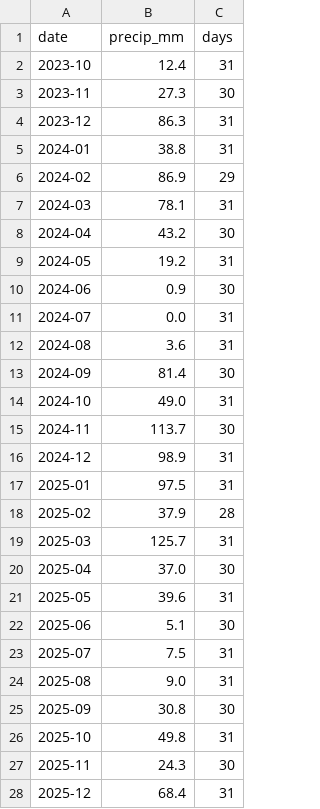
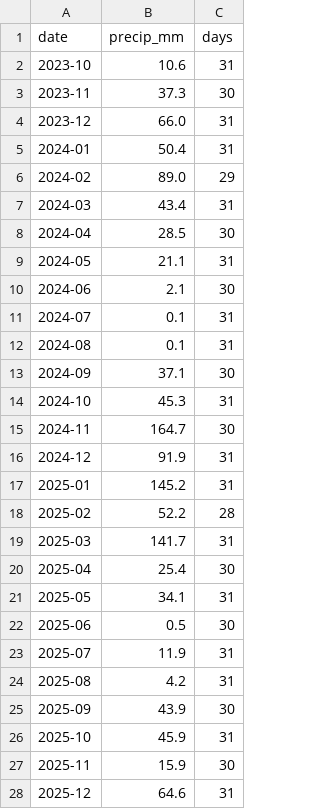
Before and after one commit to krilinxito/aynuqa-field-shift, a CSV file: ml/data/raw/imerg/late/pumani.csv, drawn as a sheet; only a part is shown; the diff covers the shown part only.

```diff
--- a/ml/data/raw/imerg/late/pumani.csv
+++ b/ml/data/raw/imerg/late/pumani.csv
@@ -1,28 +1,28 @@
 date,precip_mm,days
-2023-10,12.4,31
-2023-11,27.3,30
-2023-12,86.3,31
-2024-01,38.8,31
-2024-02,86.9,29
-2024-03,78.1,31
-2024-04,43.2,30
-2024-05,19.2,31
-2024-06,0.9,30
-2024-07,0.0,31
-2024-08,3.6,31
-2024-09,81.4,30
-2024-10,49.0,31
-2024-11,113.7,30
-2024-12,98.9,31
-2025-01,97.5,31
-2025-02,37.9,28
-2025-03,125.7,31
-2025-04,37.0,30
-2025-05,39.6,31
-2025-06,5.1,30
-2025-07,7.5,31
-2025-08,9.0,31
-2025-09,30.8,30
-2025-10,49.8,31
-2025-11,24.3,30
-2025-12,68.4,31
+2023-10,10.6,31
+2023-11,37.3,30
+2023-12,66.0,31
+2024-01,50.4,31
+2024-02,89.0,29
+2024-03,43.4,31
+2024-04,28.5,30
+2024-05,21.1,31
+2024-06,2.1,30
+2024-07,0.1,31
+2024-08,0.1,31
+2024-09,37.1,30
+2024-10,45.3,31
+2024-11,164.7,30
+2024-12,91.9,31
+2025-01,145.2,31
+2025-02,52.2,28
+2025-03,141.7,31
+2025-04,25.4,30
+2025-05,34.1,31
+2025-06,0.5,30
+2025-07,11.9,31
+2025-08,4.2,31
+2025-09,43.9,30
+2025-10,45.9,31
+2025-11,15.9,30
+2025-12,64.6,31
```
Also changed, not shown: 11 edited cells elsewhere in this file, ml/data/raw/imerg/pumani.csv, ml/data/raw/power/pumani.csv, 7 other files.
